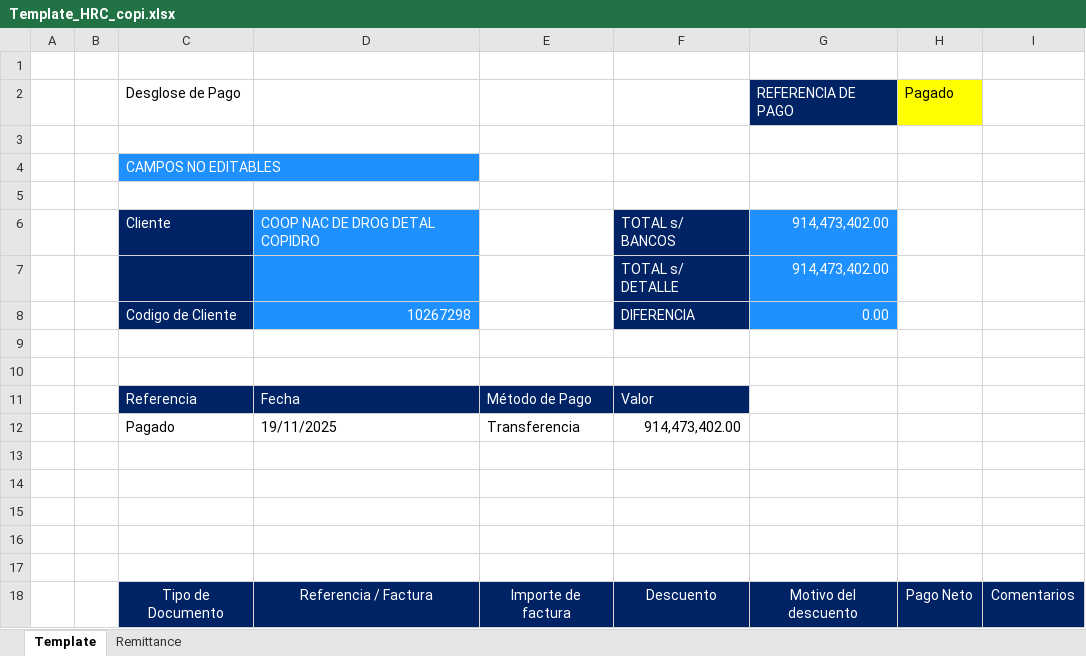
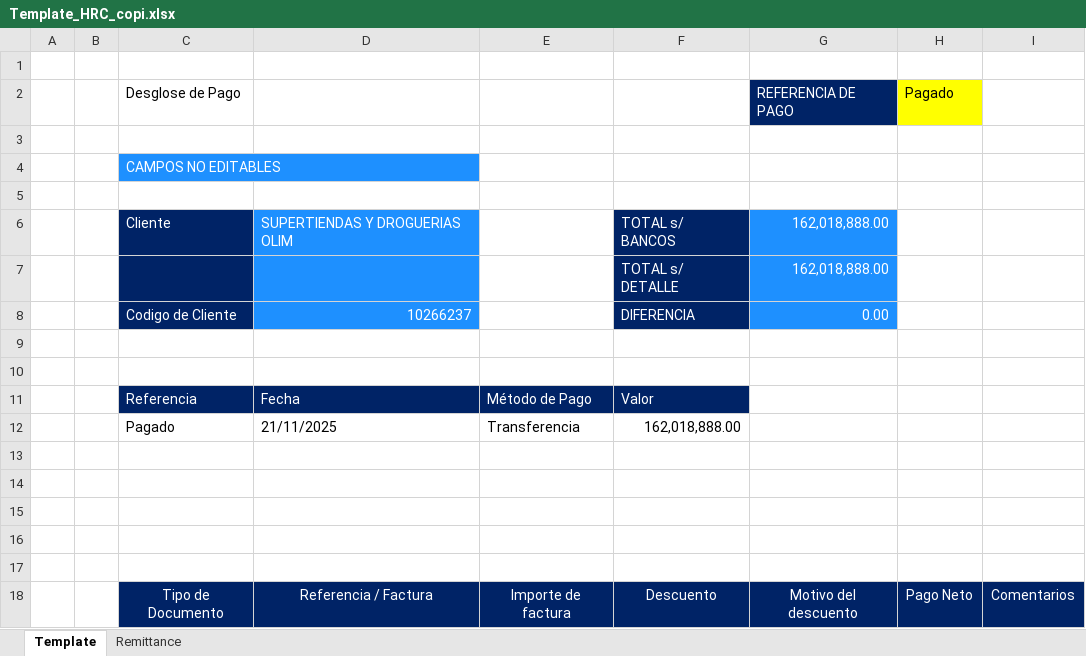
Before and after one commit to svbdatavision/Unilever_Collect_Digital, an Excel workbook: Pruebas/Archivos/Template/Colombia/Template_HRC_copi.xlsx, sheet Template, drawn as a sheet; only a part is shown; values as stored, in another font and other column widths than the file's, no borders; the diff covers the shown part only; the diff names each change by its address in the sheet, - before the commit and + after, or states it on an @@ line.

```diff
--- a/Pruebas/Archivos/Template/Colombia/Template_HRC_copi.xlsx (sheet Template)
+++ b/Pruebas/Archivos/Template/Colombia/Template_HRC_copi.xlsx (sheet Template)
-D6: COOP NAC DE DROG DETAL COPIDRO
+D6: SUPERTIENDAS Y DROGUERIAS OLIM
-G6:G7: 914,473,402.00
+G6:G7: 162,018,888.00
-D8: 10267298
+D8: 10266237
-D12: 19/11/2025
+D12: 21/11/2025
-F12: 914,473,402.00
+F12: 162,018,888.00
```
Also changed, not shown: other rows of this sheet, sheet Remittance, Pruebas/Archivos/Remittance/Colombia/Remittance_copi.xlsx, 13 other files.
